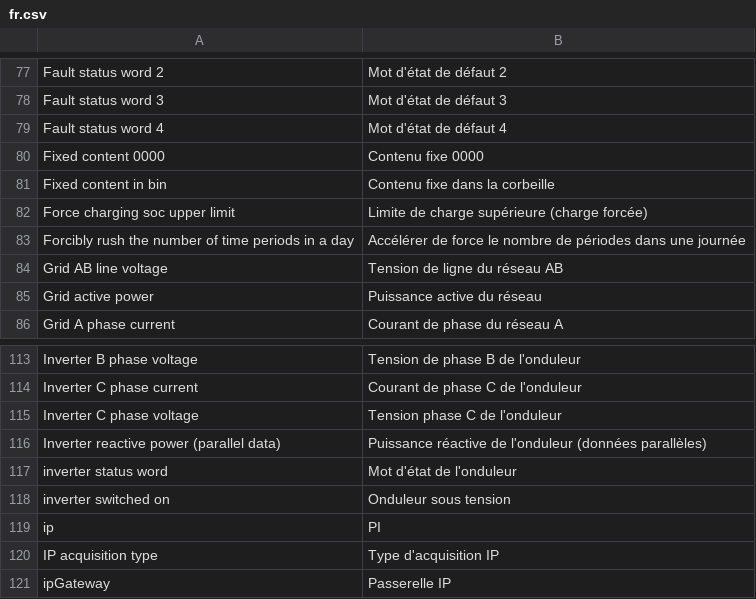
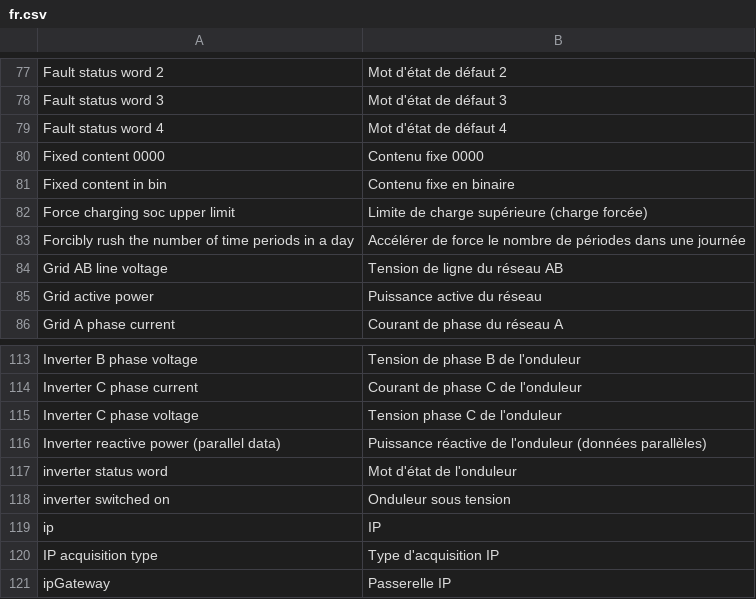
Before and after one commit to sermatec-opensource/sermatec-inverter, a CSV file: src/sermatec_inverter/translations/fr.csv, drawn as a sheet; only a part is shown, gaps mark what is left out; the diff covers the shown part only.

```diff
--- a/src/sermatec_inverter/translations/fr.csv
+++ b/src/sermatec_inverter/translations/fr.csv
@@ -80,3 +80,3 @@
 "Fixed content 0000";"Contenu fixe 0000"
-"Fixed content in bin";"Contenu fixe dans la corbeille"
+"Fixed content in bin";"Contenu fixe en binaire"
 "Force charging soc upper limit";"Limite de charge supérieure (charge forcée)"
@@ -118,3 +118,3 @@
 "inverter switched on";"Onduleur sous tension"
-"ip";"PI"
+"ip";"IP"
 "IP acquisition type";"Type d'acquisition IP"
```
Also changed, not shown: 20 edited cells elsewhere in this file.
